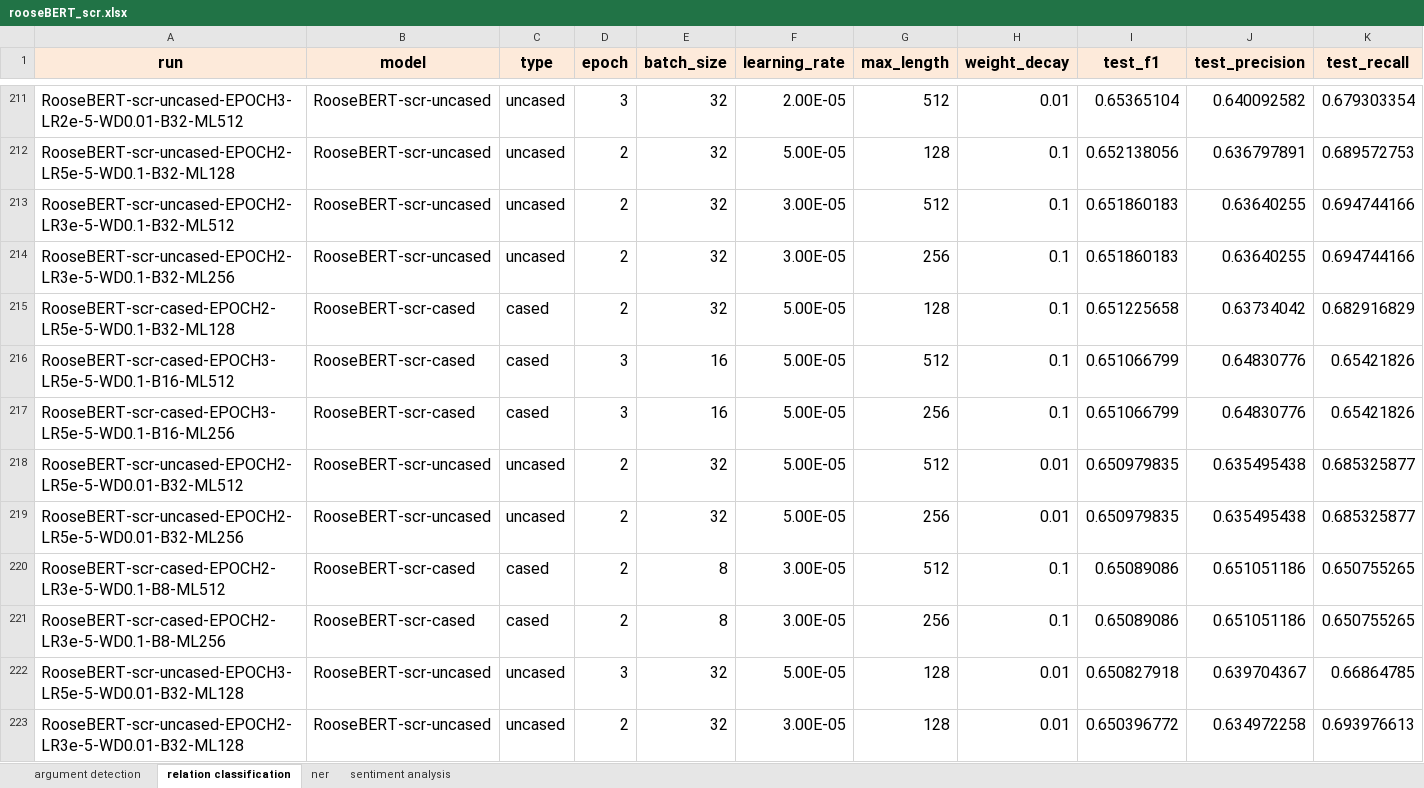
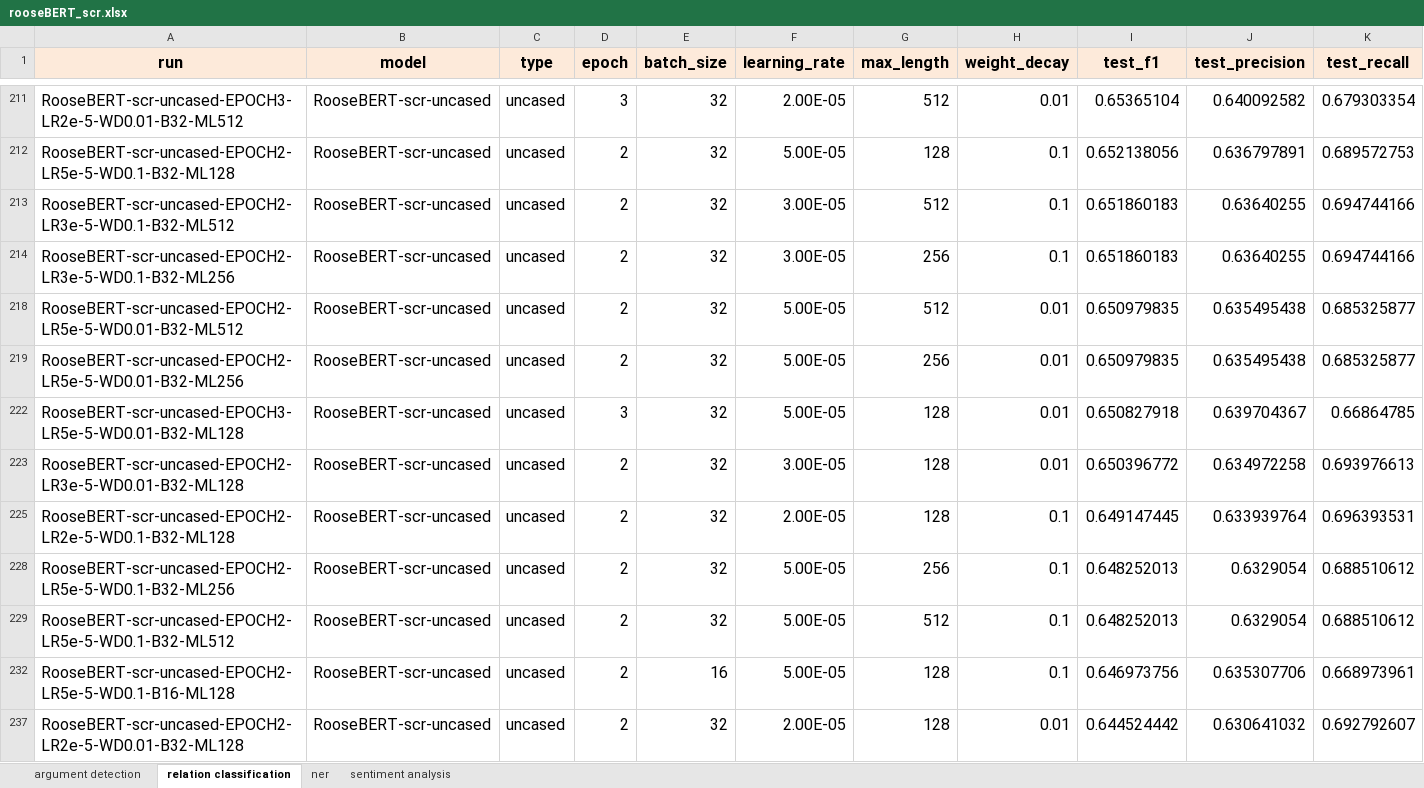
Before and after one commit to deborahdore/RooseBERT, an Excel workbook: logs/rooseBERT_scr.xlsx, sheet relation classification, drawn as a sheet; only a part is shown, gaps mark what is left out; the shorter side is filled out with more unchanged rows; values as stored, in another font and other column widths than the file's, no borders; rows hold the shown columns only; the diff covers the shown part only; the diff names each change by its address in the sheet, - before the commit and + after, or states it on an @@ line.

```diff
--- a/logs/rooseBERT_scr.xlsx (sheet relation classification)
+++ b/logs/rooseBERT_scr.xlsx (sheet relation classification)
@@ row 215 hidden: RooseBERT-scr-cased-EPOCH2-LR5e-5-WD0.1-B32-ML128 | RooseBERT-scr-cased | cased | 2 | 32 | 5.00E-05 | 128 | 0.1 | 0.651225658 | 0.63734042 | 0.682916829 @@
@@ row 216 hidden: RooseBERT-scr-cased-EPOCH3-LR5e-5-WD0.1-B16-ML512 | RooseBERT-scr-cased | cased | 3 | 16 | 5.00E-05 | 512 | 0.1 | 0.651066799 | 0.64830776 | 0.65421826 @@
@@ row 217 hidden: RooseBERT-scr-cased-EPOCH3-LR5e-5-WD0.1-B16-ML256 | RooseBERT-scr-cased | cased | 3 | 16 | 5.00E-05 | 256 | 0.1 | 0.651066799 | 0.64830776 | 0.65421826 @@
@@ row 220 hidden: RooseBERT-scr-cased-EPOCH2-LR3e-5-WD0.1-B8-ML512 | RooseBERT-scr-cased | cased | 2 | 8 | 3.00E-05 | 512 | 0.1 | 0.65089086 | 0.651051186 | 0.650755265 @@
@@ row 221 hidden: RooseBERT-scr-cased-EPOCH2-LR3e-5-WD0.1-B8-ML256 | RooseBERT-scr-cased | cased | 2 | 8 | 3.00E-05 | 256 | 0.1 | 0.65089086 | 0.651051186 | 0.650755265 @@
```
Also changed, not shown: 157 hidden or unhidden rows elsewhere in this sheet, sheet sentiment analysis, sheet ner, sheet argument detection, logs/rooseBERT_large_scr.xlsx, 1 other file.
